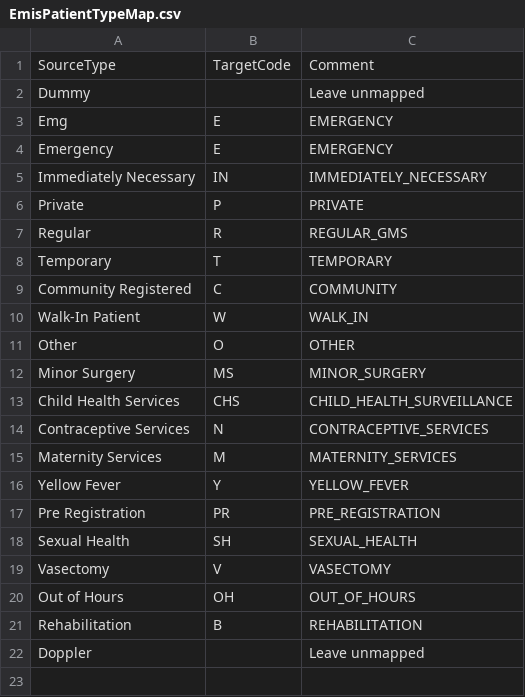
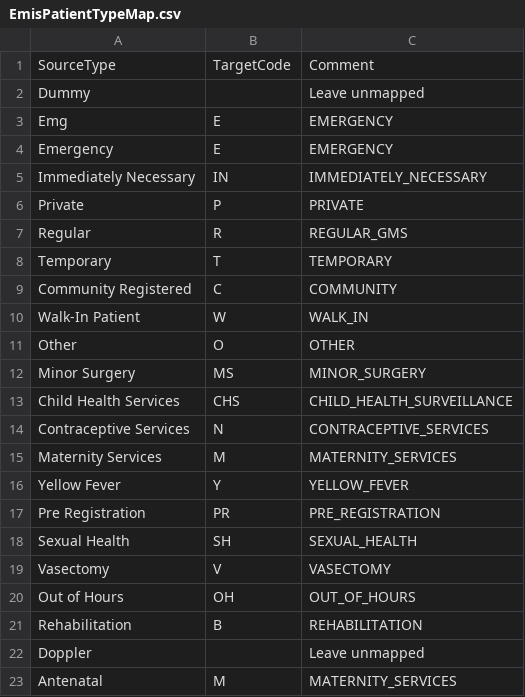
Before and after one commit to endeavourhealth/Transforms, a CSV file: src/main/resources/EmisPatientTypeMap.csv, drawn as a sheet.

Commit message:
New Emis reg type

```diff
--- a/src/main/resources/EmisPatientTypeMap.csv
+++ b/src/main/resources/EmisPatientTypeMap.csv
@@ -22 +22,2 @@
 "Doppler","","Leave unmapped"
+"Antenatal","M","MATERNITY_SERVICES"
```
Also changed, not shown: 1 other file.
